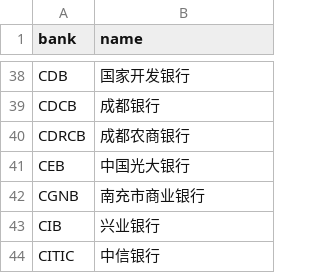
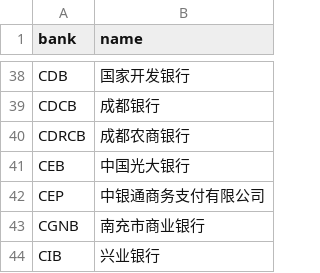
Before and after one commit to hexindai/bcbc, a CSV file: data/name.csv, drawn as a sheet; only a part is shown, gaps mark what is left out; the shorter side is filled out with more unchanged rows; the diff names each change by its address in the sheet, - before the commit and + after, or states it on an @@ line.

```diff
--- a/data/name.csv
+++ b/data/name.csv
+row 42: CEP | 中银通商务支付有限公司
```
Also changed, not shown: data/bin.csv, 5 other files.
